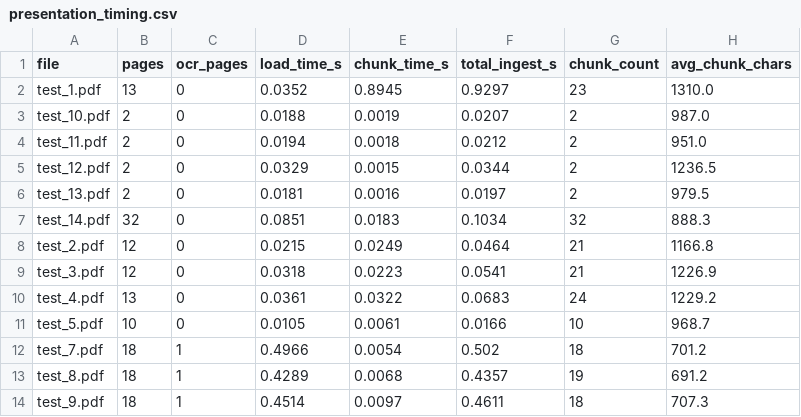
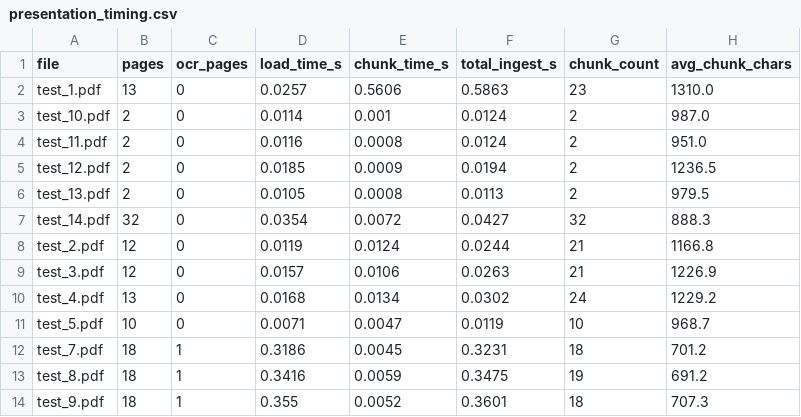
Before and after one commit to jelo-ca/pdf_rag, a CSV file: artifacts/presentation_timing.csv, drawn as a sheet.

```diff
--- a/artifacts/presentation_timing.csv
+++ b/artifacts/presentation_timing.csv
@@ -1,14 +1,14 @@
 file,pages,ocr_pages,load_time_s,chunk_time_s,total_ingest_s,chunk_count,avg_chunk_chars
-test_1.pdf,13,0,0.0352,0.8945,0.9297,23,1310.0
-test_10.pdf,2,0,0.0188,0.0019,0.0207,2,987.0
-test_11.pdf,2,0,0.0194,0.0018,0.0212,2,951.0
-test_12.pdf,2,0,0.0329,0.0015,0.0344,2,1236.5
-test_13.pdf,2,0,0.0181,0.0016,0.0197,2,979.5
-test_14.pdf,32,0,0.0851,0.0183,0.1034,32,888.3
-test_2.pdf,12,0,0.0215,0.0249,0.0464,21,1166.8
-test_3.pdf,12,0,0.0318,0.0223,0.0541,21,1226.9
-test_4.pdf,13,0,0.0361,0.0322,0.0683,24,1229.2
-test_5.pdf,10,0,0.0105,0.0061,0.0166,10,968.7
-test_7.pdf,18,1,0.4966,0.0054,0.502,18,701.2
-test_8.pdf,18,1,0.4289,0.0068,0.4357,19,691.2
-test_9.pdf,18,1,0.4514,0.0097,0.4611,18,707.3
+test_1.pdf,13,0,0.0257,0.5606,0.5863,23,1310.0
+test_10.pdf,2,0,0.0114,0.001,0.0124,2,987.0
+test_11.pdf,2,0,0.0116,0.0008,0.0124,2,951.0
+test_12.pdf,2,0,0.0185,0.0009,0.0194,2,1236.5
+test_13.pdf,2,0,0.0105,0.0008,0.0113,2,979.5
+test_14.pdf,32,0,0.0354,0.0072,0.0427,32,888.3
+test_2.pdf,12,0,0.0119,0.0124,0.0244,21,1166.8
+test_3.pdf,12,0,0.0157,0.0106,0.0263,21,1226.9
+test_4.pdf,13,0,0.0168,0.0134,0.0302,24,1229.2
+test_5.pdf,10,0,0.0071,0.0047,0.0119,10,968.7
+test_7.pdf,18,1,0.3186,0.0045,0.3231,18,701.2
+test_8.pdf,18,1,0.3416,0.0059,0.3475,19,691.2
+test_9.pdf,18,1,0.355,0.0052,0.3601,18,707.3
```
Also changed, not shown: 24 other files.
